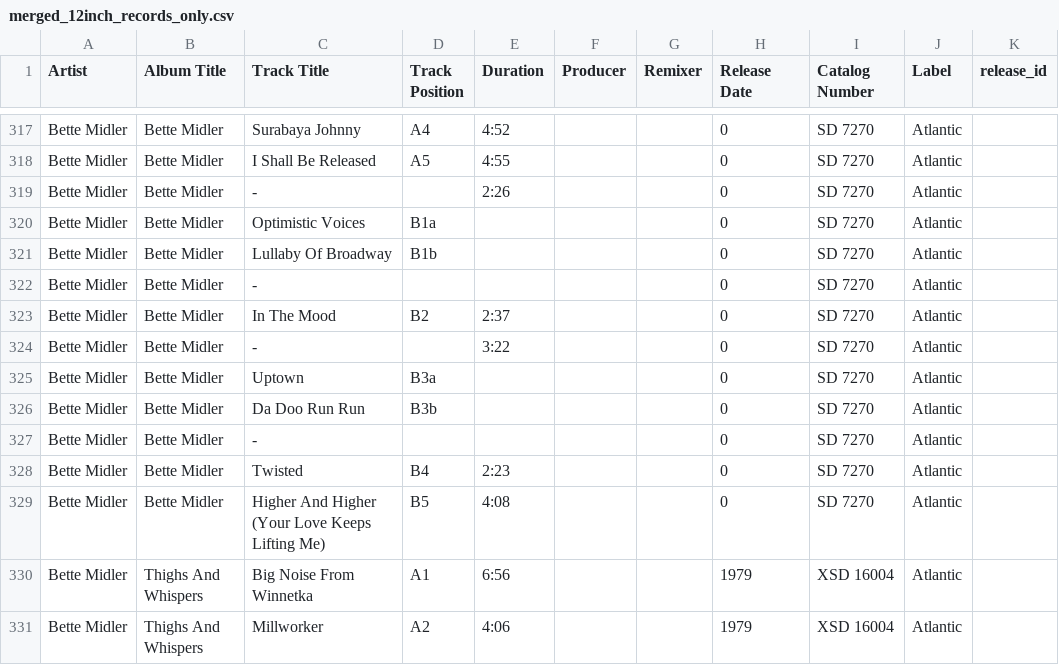
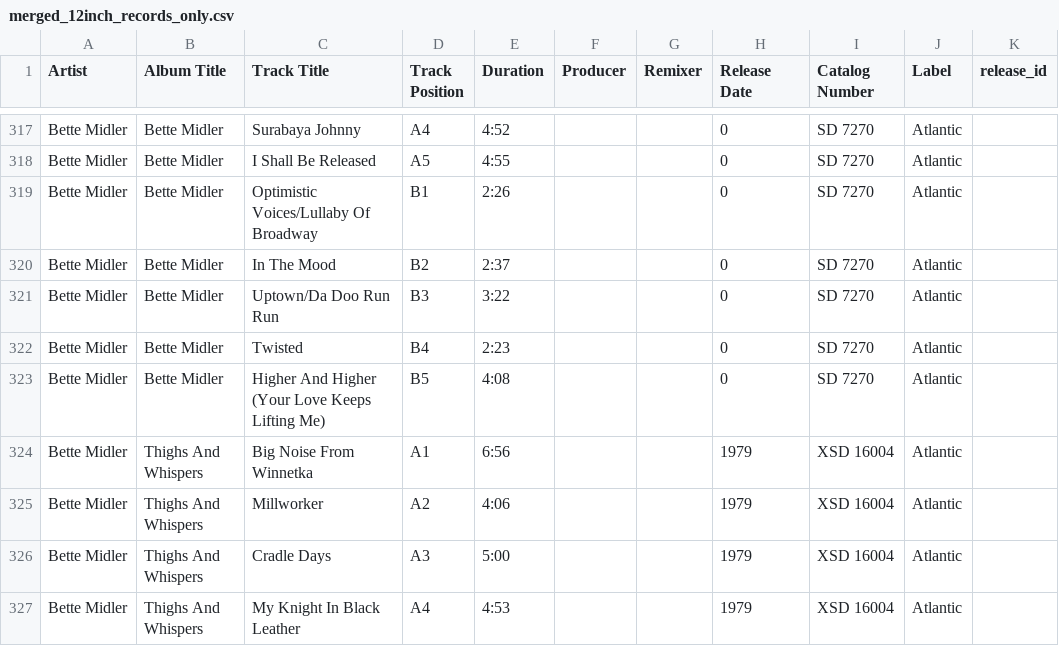
Before and after one commit to tcwalkerjr/vinyl-search-app, a CSV file: merged_12inch_records_only.csv, drawn as a sheet; only a part is shown, gaps mark what is left out; the shorter side is filled out with more unchanged rows.

Commit message:
Update merged_12inch_records_only.csv

```diff
--- a/merged_12inch_records_only.csv
+++ b/merged_12inch_records_only.csv
@@ -318,11 +318,5 @@ Bette Midler,Bette Midler,Surabaya Johnny,A4,4:52,,,0,SD 7270,Atlantic,
 Bette Midler,Bette Midler,I Shall Be Released,A5,4:55,,,0,SD 7270,Atlantic,
-Bette Midler,Bette Midler,-,,2:26,,,0,SD 7270,Atlantic,
-Bette Midler,Bette Midler,Optimistic Voices,B1a,,,,0,SD 7270,Atlantic,
-Bette Midler,Bette Midler,Lullaby Of Broadway,B1b,,,,0,SD 7270,Atlantic,
-Bette Midler,Bette Midler,-,,,,,0,SD 7270,Atlantic,
+Bette Midler,Bette Midler,Optimistic Voices/Lullaby Of Broadway,B1,2:26,,,0,SD 7270,Atlantic,
 Bette Midler,Bette Midler,In The Mood,B2,2:37,,,0,SD 7270,Atlantic,
-Bette Midler,Bette Midler,-,,3:22,,,0,SD 7270,Atlantic,
-Bette Midler,Bette Midler,Uptown,B3a,,,,0,SD 7270,Atlantic,
-Bette Midler,Bette Midler,Da Doo Run Run,B3b,,,,0,SD 7270,Atlantic,
-Bette Midler,Bette Midler,-,,,,,0,SD 7270,Atlantic,
+Bette Midler,Bette Midler,Uptown/Da Doo Run Run,B3,3:22,,,0,SD 7270,Atlantic,
 Bette Midler,Bette Midler,Twisted,B4,2:23,,,0,SD 7270,Atlantic,
```
